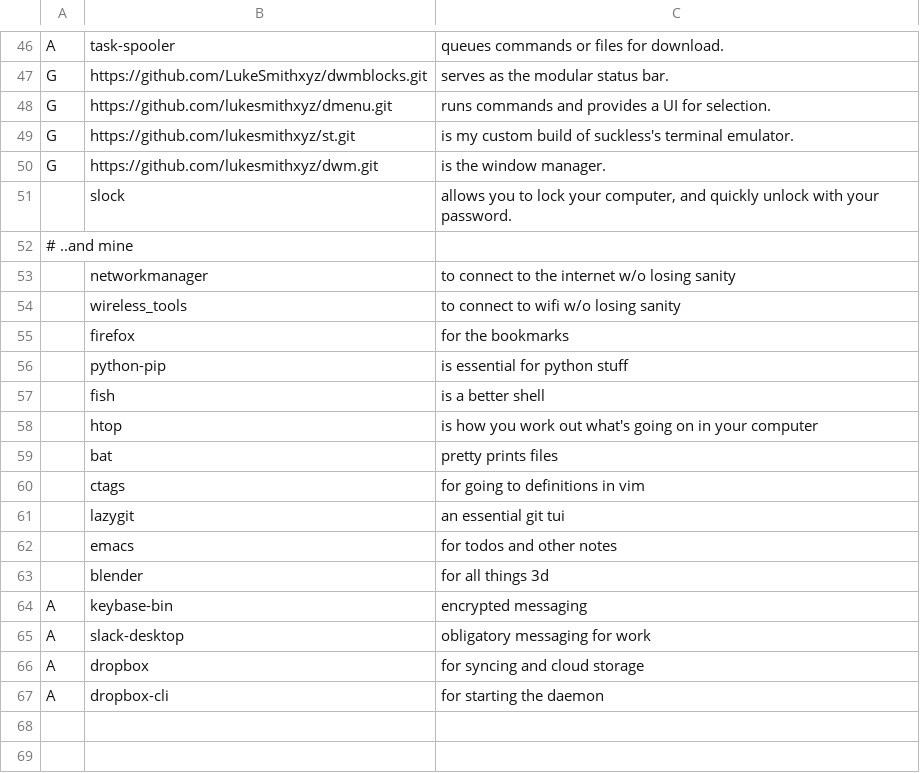
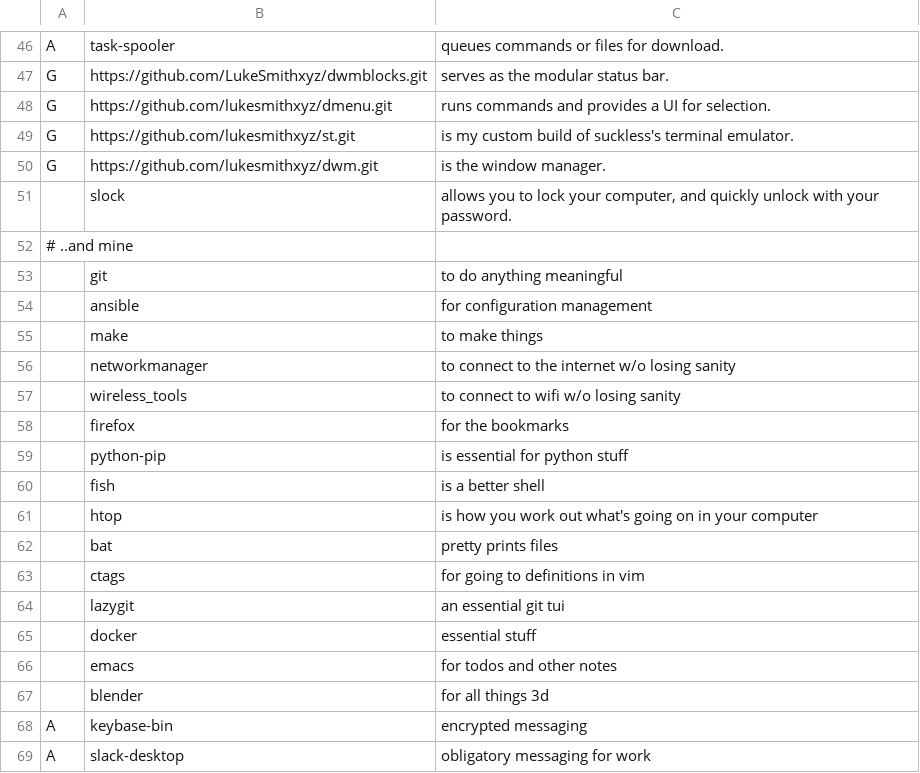
Before and after one commit to breezykermo/larbs, a CSV file: progs.csv, drawn as a sheet; only a part is shown, gaps mark what is left out; the shorter side is filled out with more unchanged rows; the diff names each change by its address in the sheet, - before the commit and + after, or states it on an @@ line.

```diff
--- a/progs.csv
+++ b/progs.csv
+row 53:  | git | to do anything meaningful
+row 54:  | ansible | for configuration management
+row 55:  | make | to make things
+row 65:  | docker | essential stuff
```
Also changed, not shown: 1 other file.
